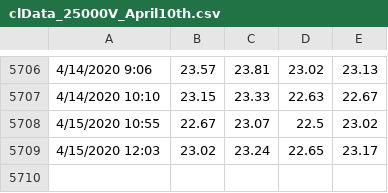
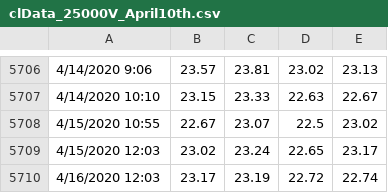
Before and after one commit to thetradingwhisperer/ML4TradingCL_volume, a CSV file: clData_25000V_April10th.csv, drawn as a sheet; only a part is shown, gaps mark what is left out; the diff names each change by its address in the sheet, - before the commit and + after, or states it on an @@ line.

Commit message:
Update clData_25000V_April10th.csv

```diff
--- a/clData_25000V_April10th.csv
+++ b/clData_25000V_April10th.csv
+row 5710: 4/16/2020 12:03 | 23.17 | 23.19 | 22.72 | 22.74
```
